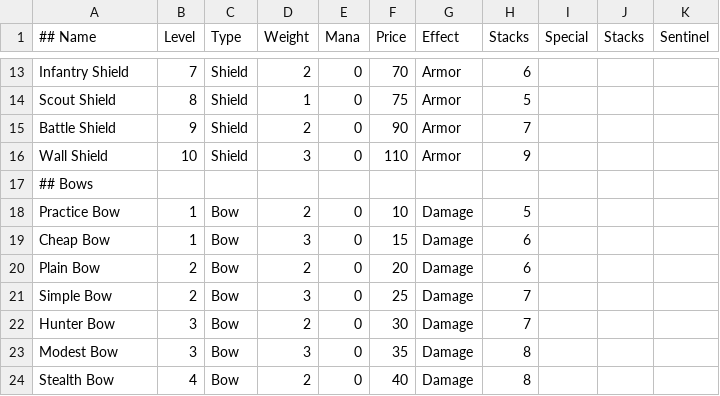
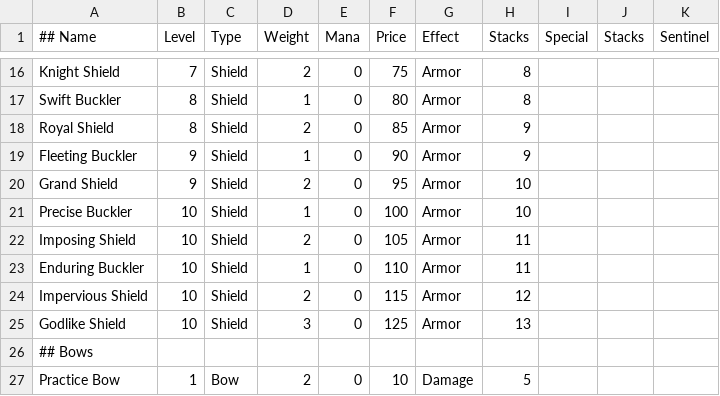
Before and after one commit to UnusualParticle/CSCI201_Project, a CSV file: Data/item_auxiliary.csv, drawn as a sheet; only a part is shown, gaps mark what is left out; the shorter side is filled out with more unchanged rows; addresses are those after the commit; the diff covers the shown part only; the diff names each change by its address in the sheet, - before the commit and + after, or states it on an @@ line.

Commit message:
updated shields. fixed inn text, effect removal. standardized item text and getMana function.

```diff
--- a/Data/item_auxiliary.csv
+++ b/Data/item_auxiliary.csv
-A16 (## Name): Infantry Shield
+A16 (## Name): Knight Shield
-F16 (Price): 70
+F16 (Price): 75
-H16 (Stacks): 6
+H16 (Stacks): 8
-A17 (## Name): Scout Shield
+A17 (## Name): Swift Buckler
-F17 (Price): 75
+F17 (Price): 80
-H17 (Stacks): 5
+H17 (Stacks): 8
+row 18: Royal Shield | 8 | Shield | 2 | 0 | 85 | Armor | 9
+row 19: Fleeting Buckler | 9 | Shield | 1 | 0 | 90 | Armor | 9
-A20 (## Name): Battle Shield
+A20 (## Name): Grand Shield
-F20 (Price): 90
+F20 (Price): 95
-H20 (Stacks): 7
+H20 (Stacks): 10
+row 21: Precise Buckler | 10 | Shield | 1 | 0 | 100 | Armor | 10
+row 22: Imposing Shield | 10 | Shield | 2 | 0 | 105 | Armor | 11
+row 23: Enduring Buckler | 10 | Shield | 1 | 0 | 110 | Armor | 11
+row 24: Impervious Shield | 10 | Shield | 2 | 0 | 115 | Armor | 12
-A25 (## Name): Wall Shield
+A25 (## Name): Godlike Shield
-F25 (Price): 110
+F25 (Price): 125
-H25 (Stacks): 9
+H25 (Stacks): 13
```
Also changed, not shown: 4 added rows, 1 removed row and 26 edited cells elsewhere in this file, 3 other files.
